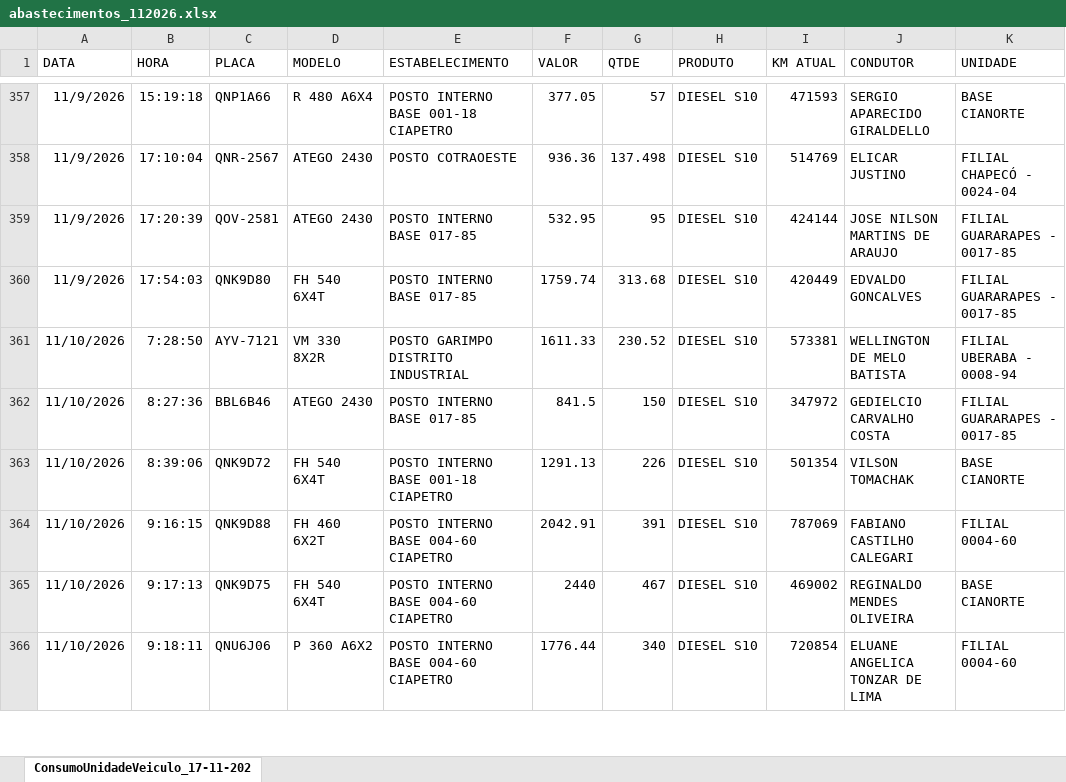
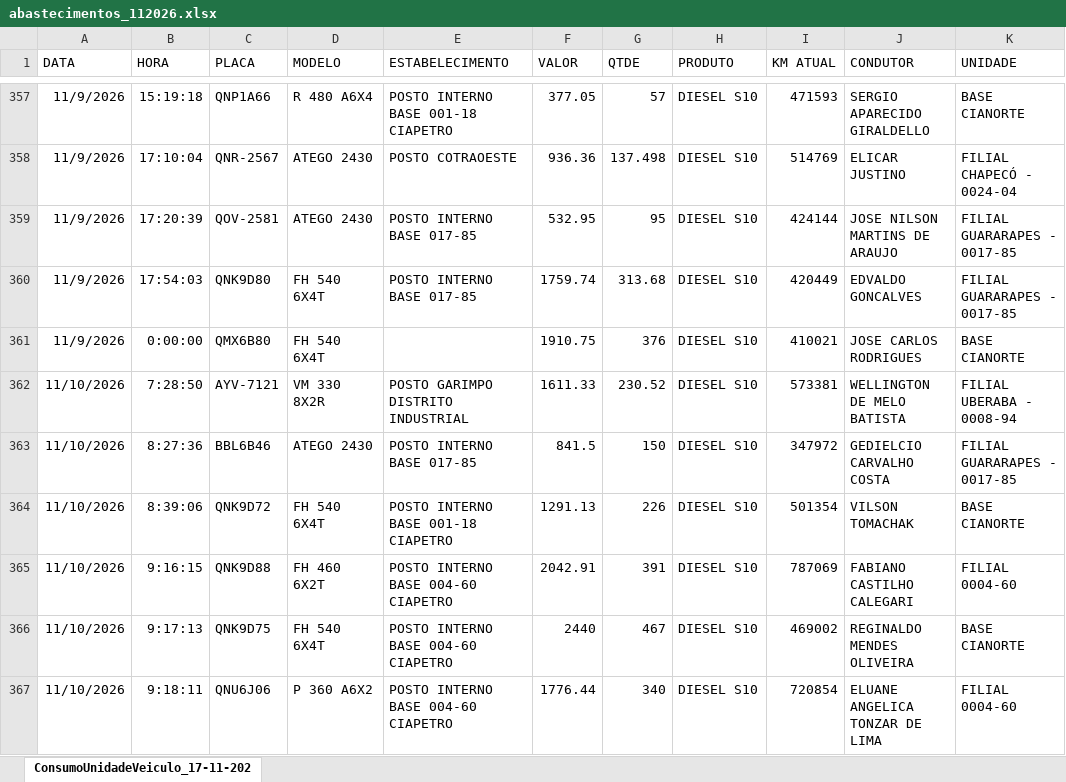
Before and after one commit to alexsilvaalves961-ship-it/dashboard-premiacao, an Excel workbook: abastecimentos_112026.xlsx, sheet ConsumoUnidadeVeiculo_17-11-202, drawn as a sheet; only a part is shown, gaps mark what is left out; values as stored, in another font and other column widths than the file's, no borders; the diff names each change by its address in the sheet, - before the commit and + after, or states it on an @@ line.

Commit message:
Add files via upload

```diff
--- a/abastecimentos_112026.xlsx (sheet ConsumoUnidadeVeiculo_17-11-202)
+++ b/abastecimentos_112026.xlsx (sheet ConsumoUnidadeVeiculo_17-11-202)
+row 361: 11/9/2026 | 0:00:00 | QMX6B80 | FH 540 6X4T |  | 1910.75 | 376 | DIESEL S10 | 410021 | JOSE CARLOS RODRIGUES | BASE CIANORTE
```
